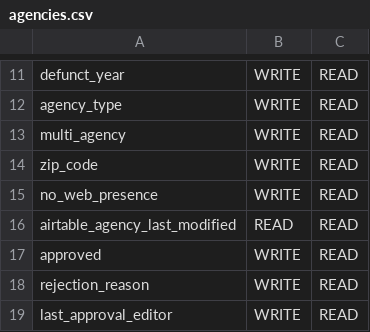
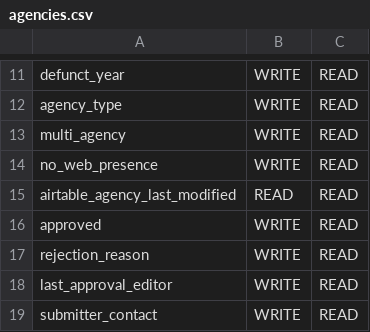
Before and after one commit to Police-Data-Accessibility-Project/data-sources-app, a CSV file: relation_access_permissions/relation_configurations/agencies.csv, drawn as a sheet; only a part is shown, gaps mark what is left out; the shorter side is filled out with more unchanged rows; the diff names each change by its address in the sheet, - before the commit and + after, or states it on an @@ line.

Commit message:
Remove zip_code column from `agencies`

```diff
--- a/relation_access_permissions/relation_configurations/agencies.csv
+++ b/relation_access_permissions/relation_configurations/agencies.csv
-row 14: zip_code | WRITE | READ
```
Also changed, not shown: relation_access_permissions/relation_configurations/agencies_expanded.csv, 5 other files.
